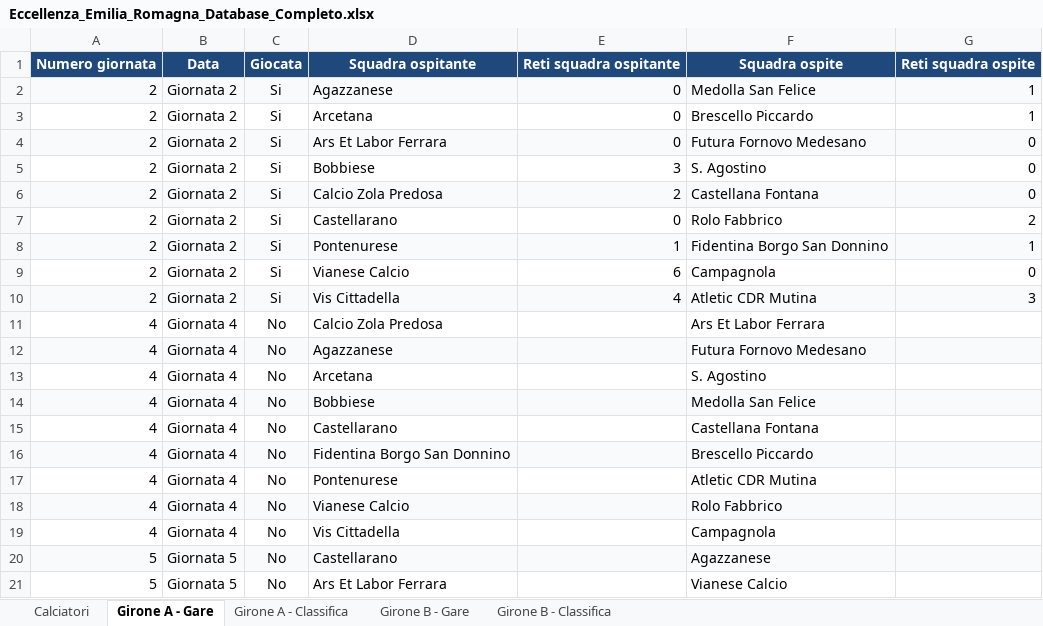
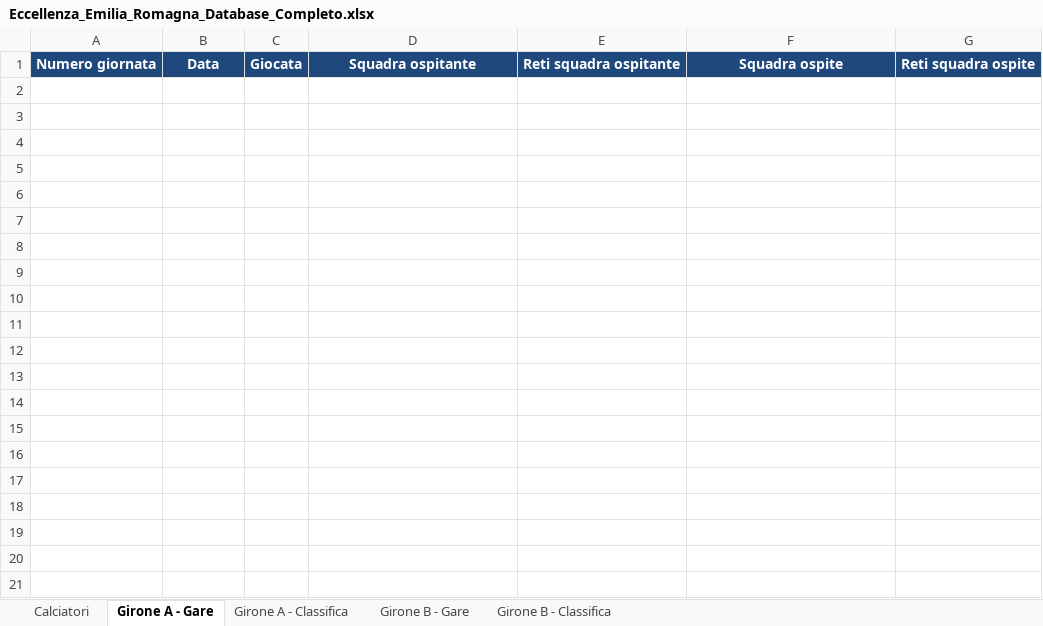
Before and after one commit to srrfr/REFSTUDIO1.0, an Excel workbook: Eccellenza_Emilia_Romagna_Database_Completo.xlsx, sheet Girone A - Gare, drawn as a sheet; only a part is shown; values as stored, in another font and other column widths than the file's, no borders; the diff covers the shown part only; the diff names each change by its address in the sheet, - before the commit and + after, or states it on an @@ line.

```diff
--- a/Eccellenza_Emilia_Romagna_Database_Completo.xlsx (sheet Girone A - Gare)
+++ b/Eccellenza_Emilia_Romagna_Database_Completo.xlsx (sheet Girone A - Gare)
-row 2: 2 | Giornata 2 | Si | Agazzanese | 0 | Medolla San Felice | 1
-row 3: 2 | Giornata 2 | Si | Arcetana | 0 | Brescello Piccardo | 1
-row 4: 2 | Giornata 2 | Si | Ars Et Labor Ferrara | 0 | Futura Fornovo Medesano | 0
-row 5: 2 | Giornata 2 | Si | Bobbiese | 3 | S. Agostino | 0
-row 6: 2 | Giornata 2 | Si | Calcio Zola Predosa | 2 | Castellana Fontana | 0
-row 7: 2 | Giornata 2 | Si | Castellarano | 0 | Rolo Fabbrico | 2
-row 8: 2 | Giornata 2 | Si | Pontenurese | 1 | Fidentina Borgo San Donnino | 1
-row 9: 2 | Giornata 2 | Si | Vianese Calcio | 6 | Campagnola | 0
-row 10: 2 | Giornata 2 | Si | Vis Cittadella | 4 | Atletic CDR Mutina | 3
-row 11: 4 | Giornata 4 | No | Calcio Zola Predosa |  | Ars Et Labor Ferrara
-row 12: 4 | Giornata 4 | No | Agazzanese |  | Futura Fornovo Medesano
-row 13: 4 | Giornata 4 | No | Arcetana |  | S. Agostino
-row 14: 4 | Giornata 4 | No | Bobbiese |  | Medolla San Felice
-row 15: 4 | Giornata 4 | No | Castellarano |  | Castellana Fontana
-row 16: 4 | Giornata 4 | No | Fidentina Borgo San Donnino |  | Brescello Piccardo
-row 17: 4 | Giornata 4 | No | Pontenurese |  | Atletic CDR Mutina
-row 18: 4 | Giornata 4 | No | Vianese Calcio |  | Rolo Fabbrico
-row 19: 4 | Giornata 4 | No | Vis Cittadella |  | Campagnola
-row 20: 5 | Giornata 5 | No | Castellarano |  | Agazzanese
-row 21: 5 | Giornata 5 | No | Ars Et Labor Ferrara |  | Vianese Calcio
```
Also changed, not shown: 169 removed rows elsewhere in this sheet, sheet Calciatori, sheet Girone B - Gare, sheet Girone A - Classifica, sheet Girone B - Classifica, data/excel/Eccellenza_Emilia_Romagna_Database_Completo.xlsx, 2 other files.
